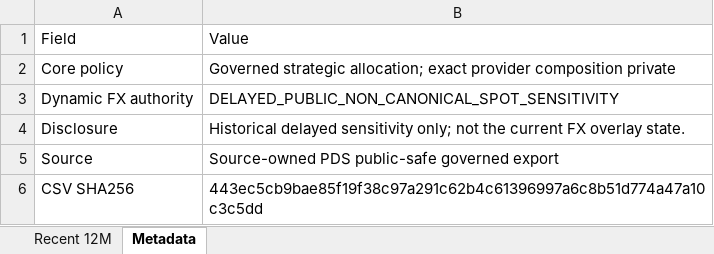
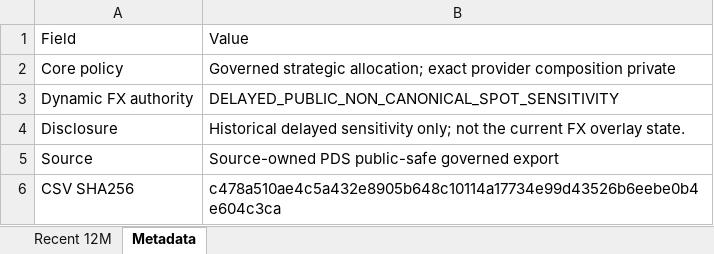
Before and after one commit to slackquant80/slackquant-research, an Excel workbook: public/data/systems/pds/public_recent_12m_returns.xlsx, sheet Metadata, drawn as a sheet; values as stored, in another font and other column widths than the file's, no borders; the diff names each change by its address in the sheet, - before the commit and + after, or states it on an @@ line.

```diff
--- a/public/data/systems/pds/public_recent_12m_returns.xlsx (sheet Metadata)
+++ b/public/data/systems/pds/public_recent_12m_returns.xlsx (sheet Metadata)
-B6: 443ec5cb9bae85f19f38c97a291c62b4c61396997a6c8b51d774a47a10c3c5dd
+B6: c478a510ae4c5a432e8905b648c10114a17734e99d43526b6eebe0b4e604c3ca
```
Also changed, not shown: public/assets/systems/pds/PDS_Portfolio_History_Current_Definition.xlsx, 19 other files.
